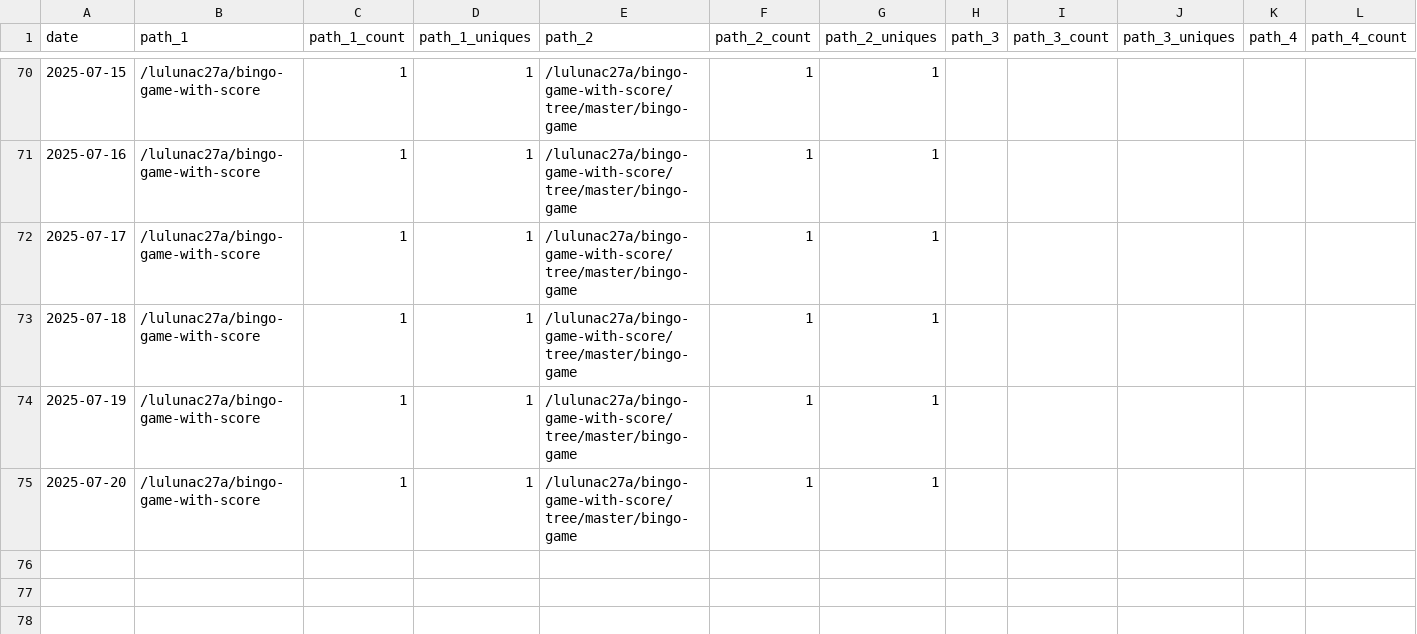
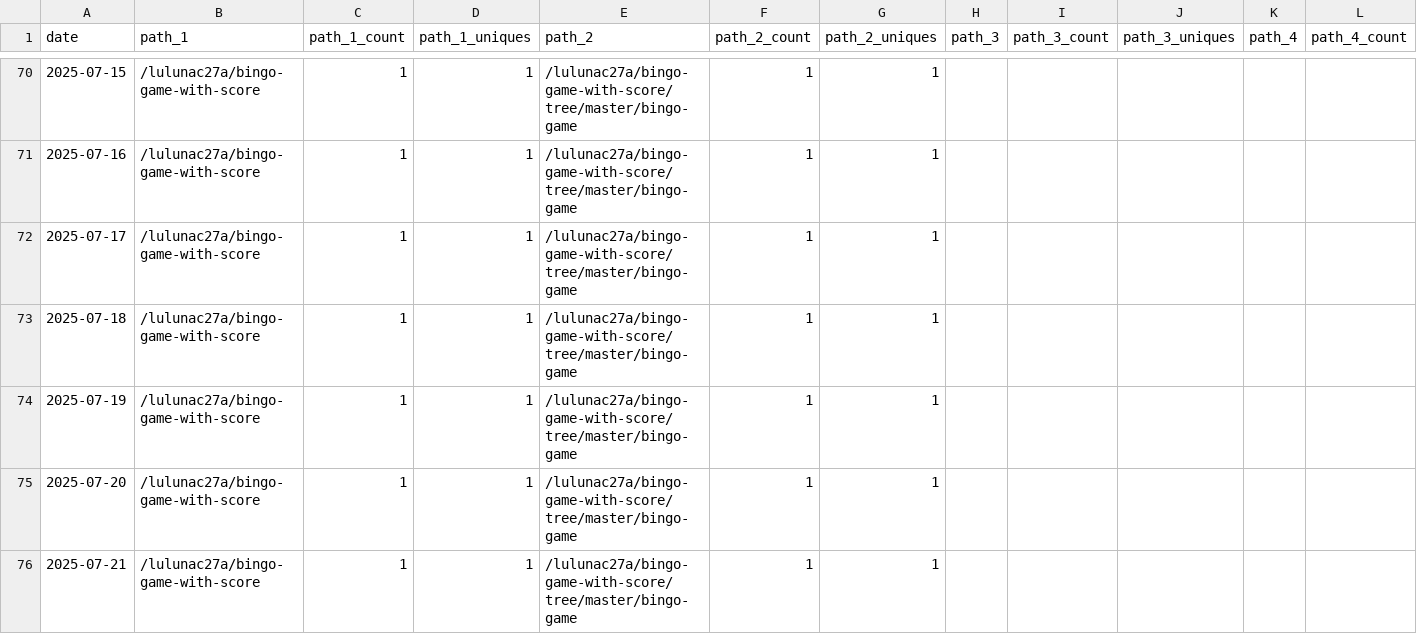
Before and after one commit to lulunac27a/github-repo-traffic-stats, a CSV file: data/github_paths/bingo-game-with-score.csv, drawn as a sheet; only a part is shown, gaps mark what is left out; rows hold the shown columns only; the diff names each change by its address in the sheet, - before the commit and + after, or states it on an @@ line.

```diff
--- a/data/github_paths/bingo-game-with-score.csv
+++ b/data/github_paths/bingo-game-with-score.csv
+row 76: 2025-07-21 | /lulunac27a/bingo-game-with-score | 1 | 1 | /lulunac27a/bingo-game-with-score/tree/master/bingo-game | 1 | 1
```
Also changed, not shown: data/github_paths/endless-task-list-adventure.csv, data/github_paths/lulunac27a.csv, 43 other files.
